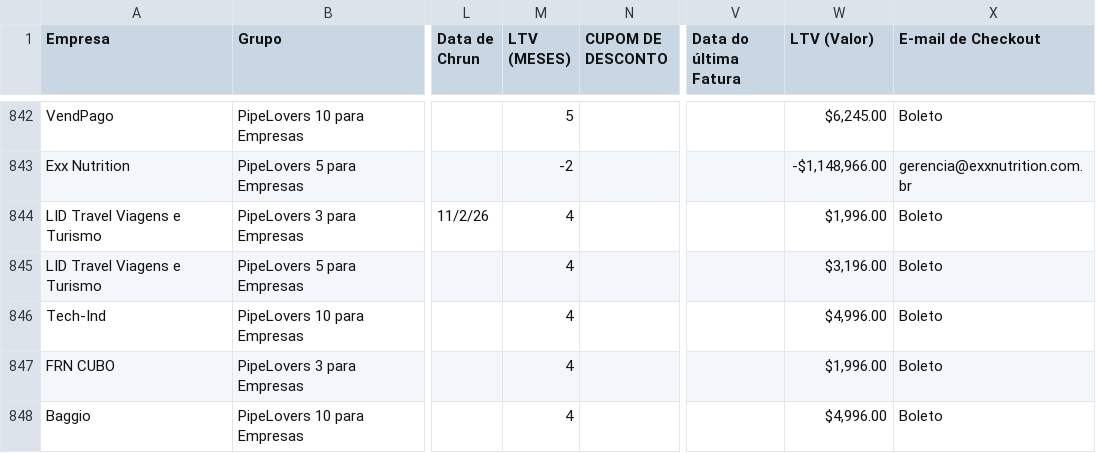
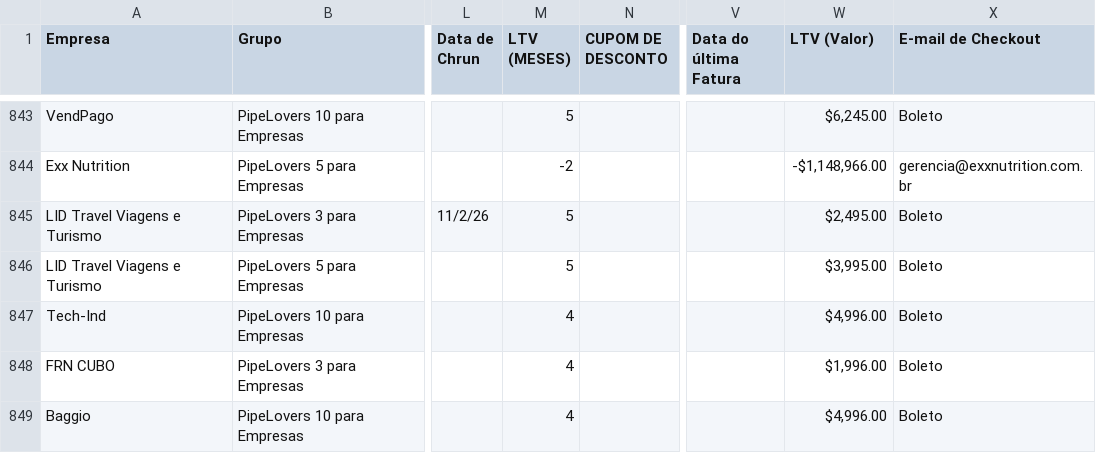
Before and after one commit to guiweissbock-cpu/pipelovers-engajamento, a CSV file: clientes.csv, drawn as a sheet; only a part is shown, gaps mark what is left out; addresses are those after the commit; the diff covers the shown part only; the diff names each change by its address in the sheet, - before the commit and + after, or states it on an @@ line.

```diff
--- a/clientes.csv
+++ b/clientes.csv
-M845:M846 (LTV (MESES)): 4
+M845:M846 (LTV (MESES)): 5
-W845 (LTV (Valor)): $1,996.00
+W845 (LTV (Valor)): $2,495.00
-W846 (LTV (Valor)): $3,196.00
+W846 (LTV (Valor)): $3,995.00
```
Also changed, not shown: 5 added rows and 76 edited cells elsewhere in this file, nao_iniciou.csv, usuarios.csv.
